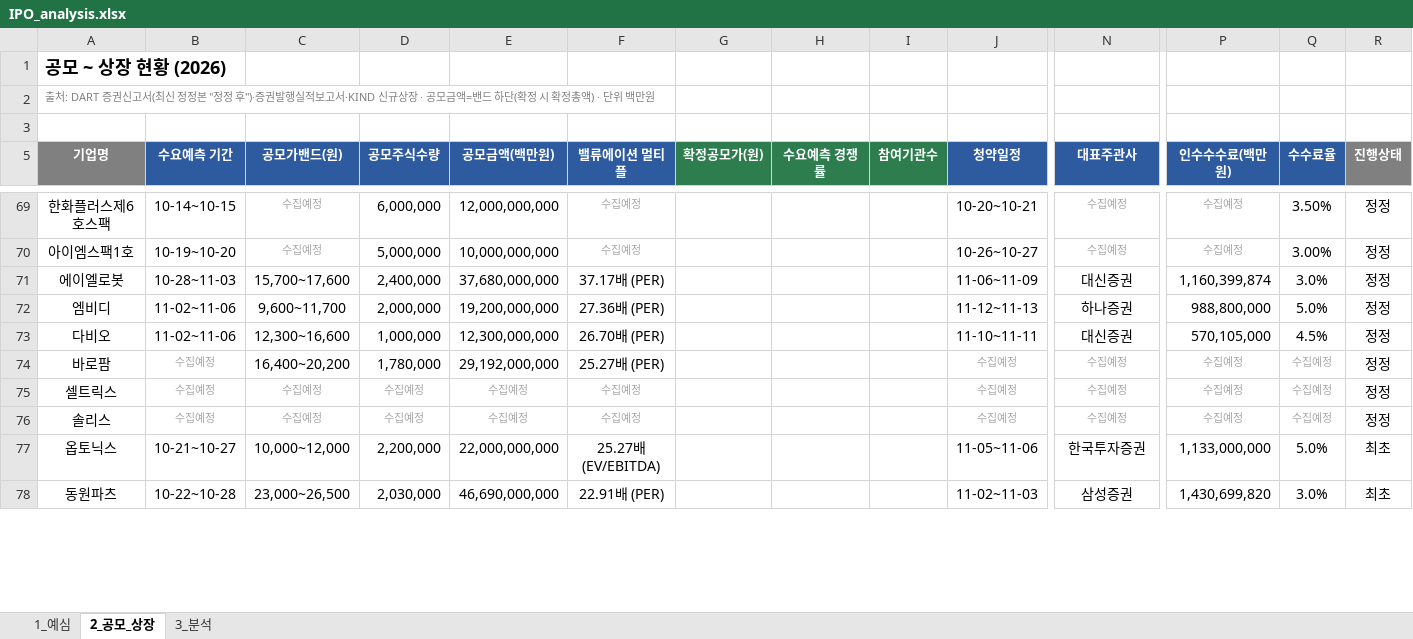
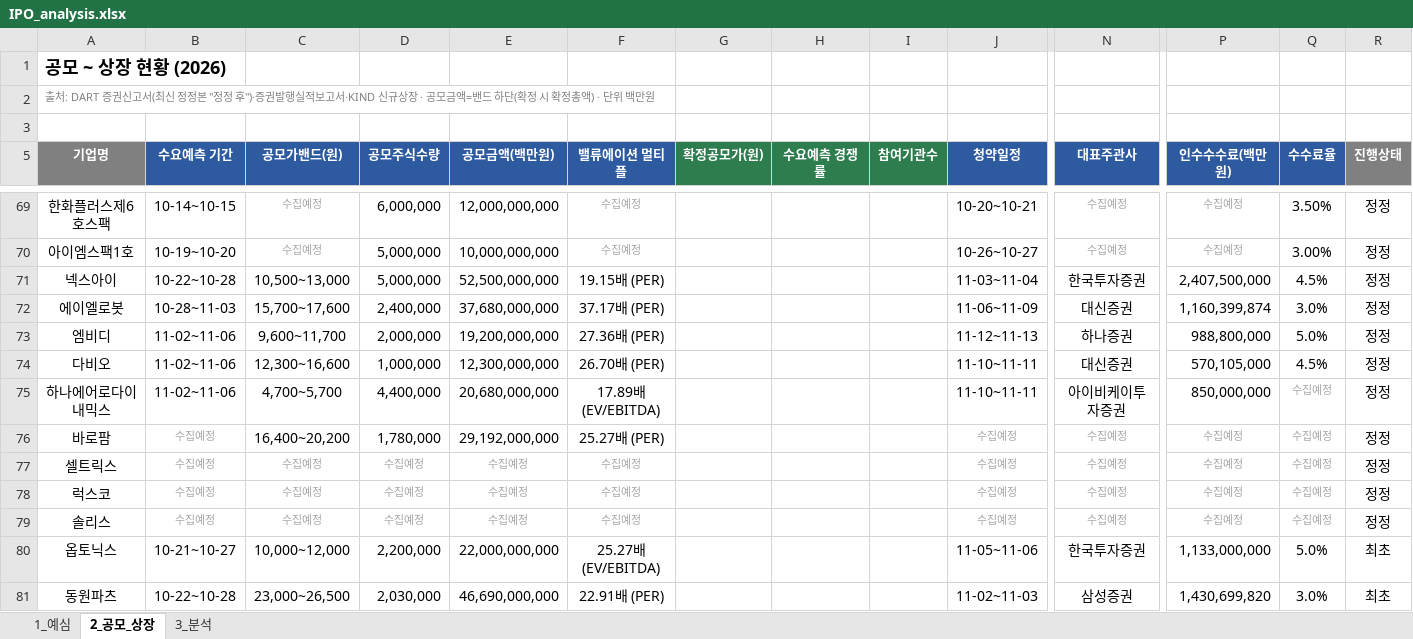
Before and after one commit to history-dungeon-user/IPO-MARKET-REVIEW, an Excel workbook: IPO_analysis.xlsx, sheet 2_공모_상장, drawn as a sheet; only a part is shown, gaps mark what is left out; values as stored, in another font and other column widths than the file's, no borders; rows hold the shown columns only; the diff covers the shown part only; the diff names each change by its address in the sheet, - before the commit and + after, or states it on an @@ line.

```diff
--- a/IPO_analysis.xlsx (sheet 2_공모_상장)
+++ b/IPO_analysis.xlsx (sheet 2_공모_상장)
+row 71: 넥스아이 | 10-22~10-28 | 10,500~13,000 | 5,000,000 | 52,500,000,000 | 19.15배 (PER) |  |  |  | 11-03~11-04 | 한국투자증권 | 2,407,500,000 | 4.5% | 정정
+row 75: 하나에어로다이내믹스 | 11-02~11-06 | 4,700~5,700 | 4,400,000 | 20,680,000,000 | 17.89배 (EV/EBITDA) |  |  |  | 11-10~11-11 | 아이비케이투자증권 | 850,000,000 | 수집예정 | 정정
+row 78: 럭스코 | 수집예정 | 수집예정 | 수집예정 | 수집예정 | 수집예정 |  |  |  | 수집예정 | 수집예정 | 수집예정 | 수집예정 | 정정
```
Also changed, not shown: 3 added rows, 5 removed rows, 6 edited cells and cell formats elsewhere in this sheet, sheet 1_예심, sheet 3_분석, IPO_Rawdata_master.xlsx, 7 other files.
